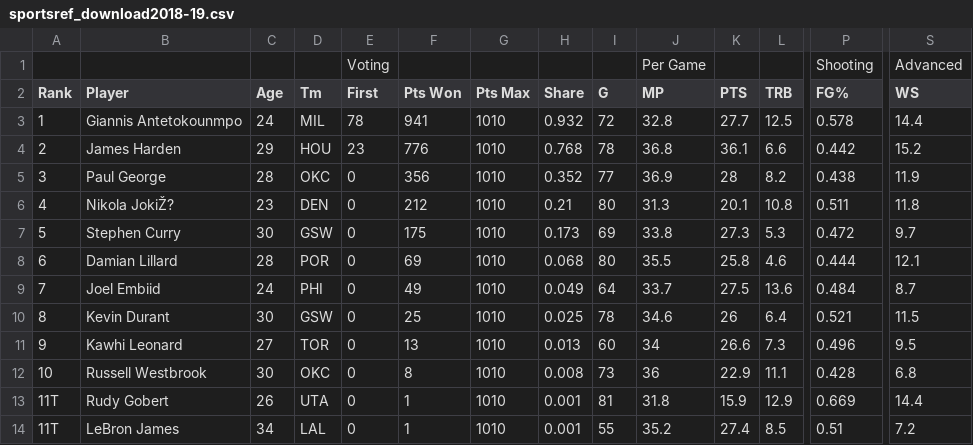
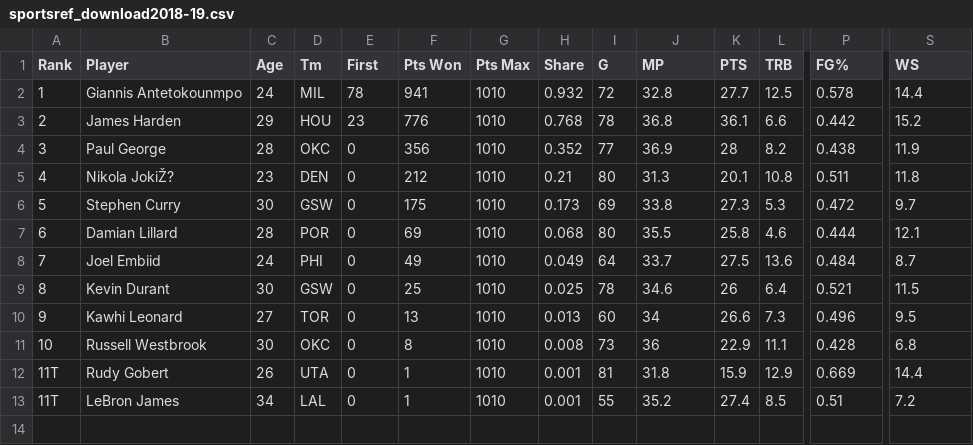
Before and after one commit to RU-DataScience-Group5/BasketballML, a CSV file: Data/sportsref_download2018-19.csv, drawn as a sheet; only a part is shown, gaps mark what is left out; rows hold the shown columns only; the diff names each change by its address in the sheet, - before the commit and + after, or states it on an @@ line.

```diff
--- a/Data/sportsref_download2018-19.csv
+++ b/Data/sportsref_download2018-19.csv
-row 1:  |  |  |  | Voting |  |  |  |  | Per Game |  |  | Shooting | Advanced
```
Also changed, not shown: Data/sportsref_download1979-80.csv, Data/sportsref_download1980-81.csv, 37 other files.
